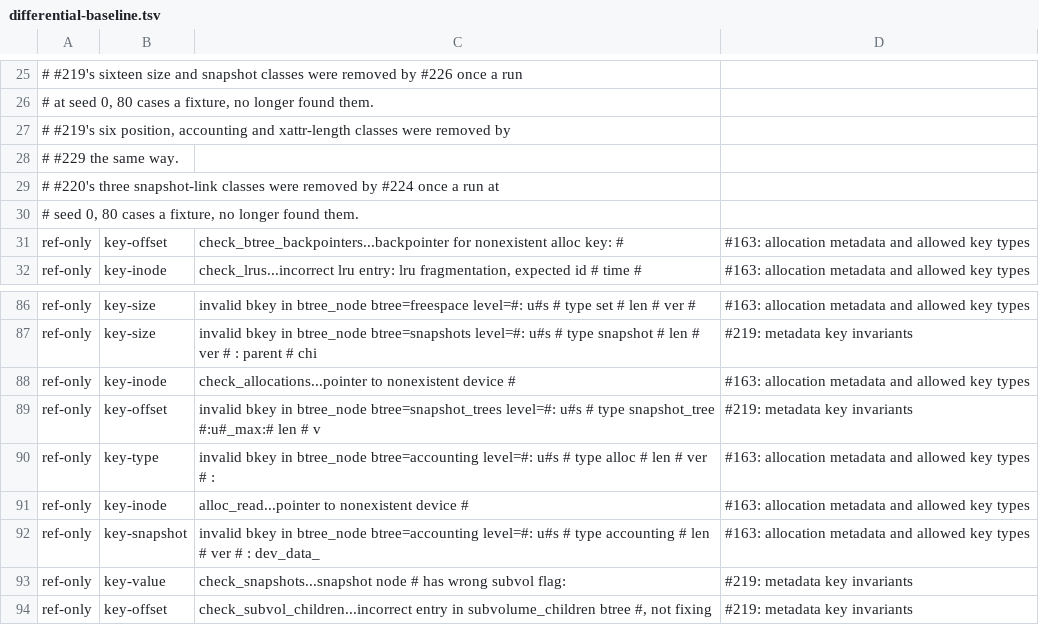
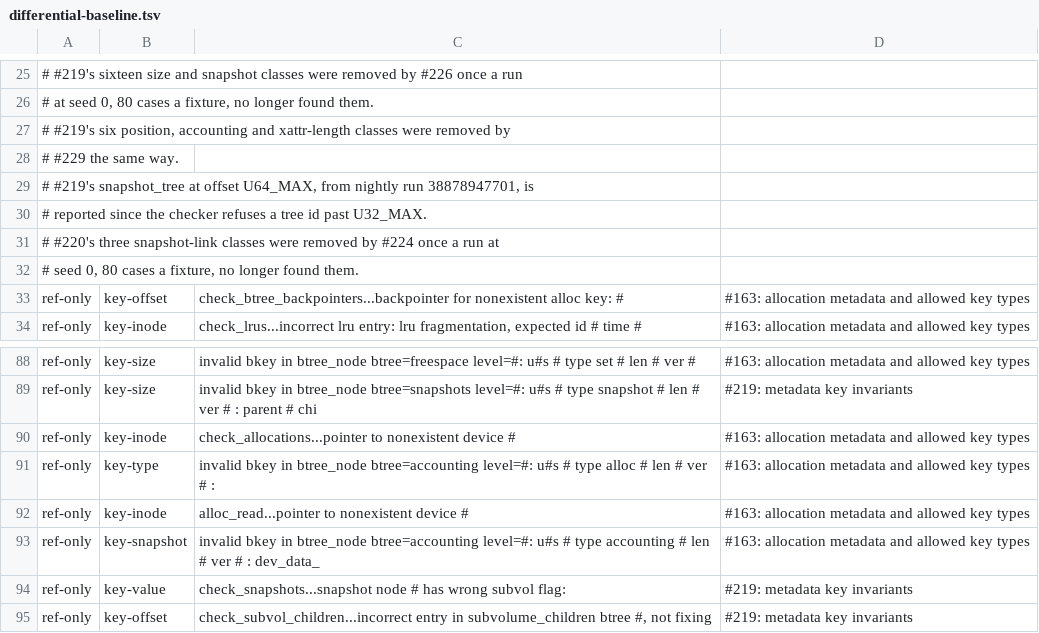
Before and after one commit to antimatter-studios/rust-fs-bcachefs, a TSV file: fuzz/differential-baseline.tsv, drawn as a sheet; only a part is shown, gaps mark what is left out; removed rows and columns are numbered as before the commit, all else as after; the diff names each change by its address in the sheet, - before the commit and + after, or states it on an @@ line.

Commit message:
fix: the checker reports a snapshot tree past offset U32_MAX
- A snapshot_tree key in the snapshot_trees btree whose offset is past U32_MAX is reported as snapshot_tree_pos_bad, as the reference reported tree 1 moved to 0:U64_MAX:0 in nightly run 38878947701 (kernel seed 1659362).
- A unit regression keeps offsets 1 and U32_MAX accepted and confines the rule to this btree and key type.
- oracle_check_key_positions.rs repeats the observed U64_MAX mutation on kernel.img.
- check_oracle.rs requires the reference checker to refuse offsets U32_MAX + 1 and U64_MAX after both checkers accept the unchanged control.
- The class's line leaves the differential baseline, and docs/clean-room.md records the observation and the one step past it.

```diff
--- a/fuzz/differential-baseline.tsv
+++ b/fuzz/differential-baseline.tsv
+row 29: # #219's snapshot_tree at offset U64_MAX, from nightly run 38878947701, is
+row 30: # reported since the checker refuses a tree id past U32_MAX.
-row 89: ref-only | key-offset | invalid bkey in btree_node btree=snapshot_trees level=#: u#s # type snapshot_tree #:u#_max:# len # v | #219: metadata key invariants
```
Also changed, not shown: 5 other files.
